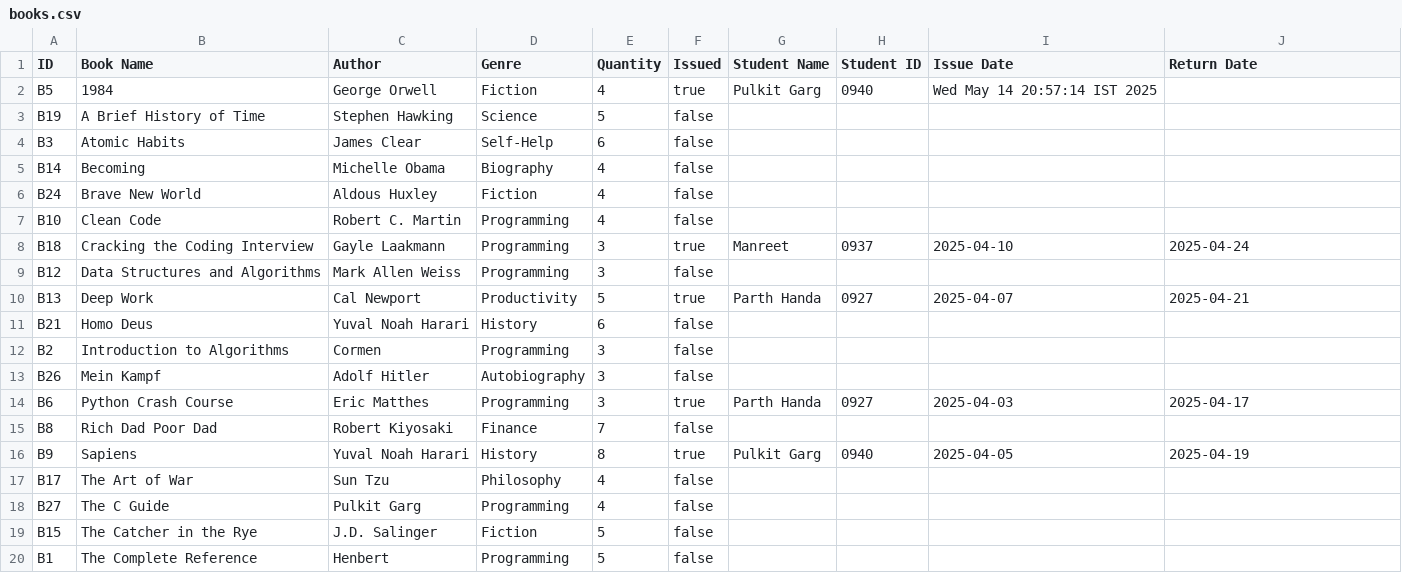
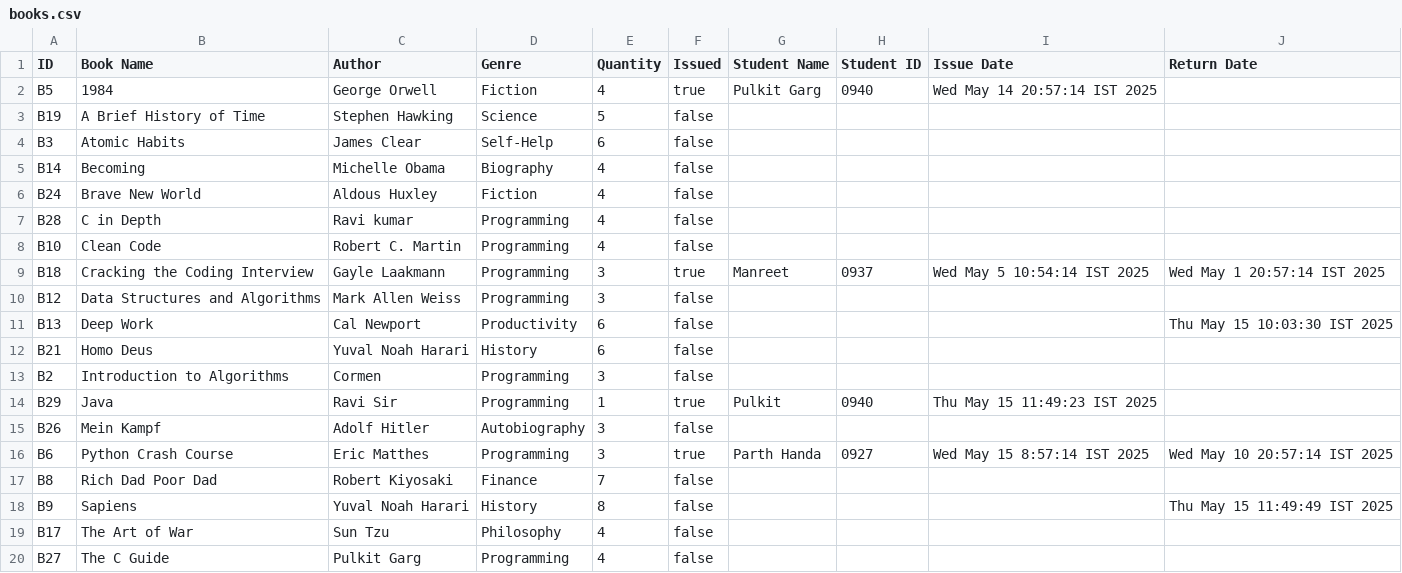
Before and after one commit to pulkitgarg04/LibraryManagementSystem, a CSV file: books.csv, drawn as a sheet; only a part is shown; the shorter side is filled out with more unchanged rows.

Commit message:
update csv format

```diff
--- a/books.csv
+++ b/books.csv
@@ -6,12 +6,14 @@ B14,Becoming,Michelle Obama,Biography,4,false,,,,
 B24,Brave New World,Aldous Huxley,Fiction,4,false,,,,
+B28,C in Depth,Ravi kumar,Programming,4,false,,,,
 B10,Clean Code,Robert C. Martin,Programming,4,false,,,,
-B18,Cracking the Coding Interview,Gayle Laakmann,Programming,3,true,Manreet,0937,2025-04-10,2025-04-24
+B18,Cracking the Coding Interview,Gayle Laakmann,Programming,3,true,Manreet,0937,Wed May 5 10:54:14 IST 2025,Wed May 1 20:57:14 IST 2025
 B12,Data Structures and Algorithms,Mark Allen Weiss,Programming,3,false,,,,
-B13,Deep Work,Cal Newport,Productivity,5,true,Parth Handa,0927,2025-04-07,2025-04-21
+B13,Deep Work,Cal Newport,Productivity,6,false,,,,Thu May 15 10:03:30 IST 2025
 B21,Homo Deus,Yuval Noah Harari,History,6,false,,,,
 B2,Introduction to Algorithms,Cormen,Programming,3,false,,,,
+B29,Java,Ravi Sir,Programming,1,true,Pulkit,0940,Thu May 15 11:49:23 IST 2025,
 B26,Mein Kampf,Adolf Hitler,Autobiography,3,false,,,,
-B6,Python Crash Course,Eric Matthes,Programming,3,true,Parth Handa,0927,2025-04-03,2025-04-17
+B6,Python Crash Course,Eric Matthes,Programming,3,true,Parth Handa,0927,Wed May 15 8:57:14 IST 2025,Wed May 10 20:57:14 IST 2025
 B8,Rich Dad Poor Dad,Robert Kiyosaki,Finance,7,false,,,,
-B9,Sapiens,Yuval Noah Harari,History,8,true,Pulkit Garg,0940,2025-04-05,2025-04-19
+B9,Sapiens,Yuval Noah Harari,History,8,false,,,,Thu May 15 11:49:49 IST 2025
 B17,The Art of War,Sun Tzu,Philosophy,4,false,,,,
```
